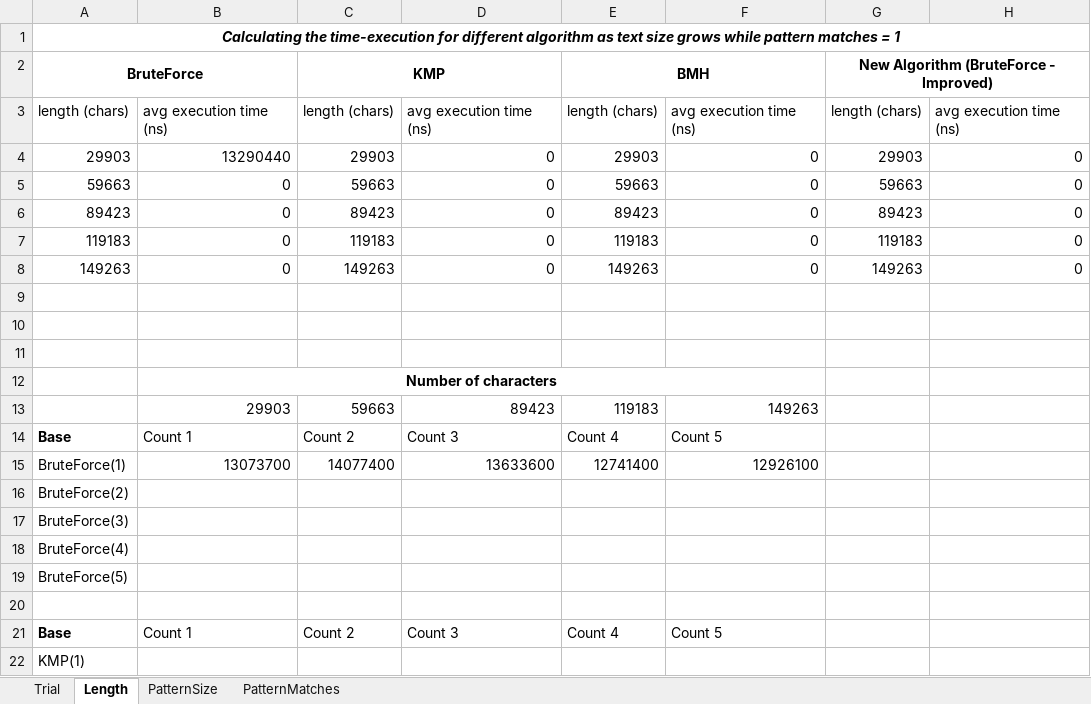
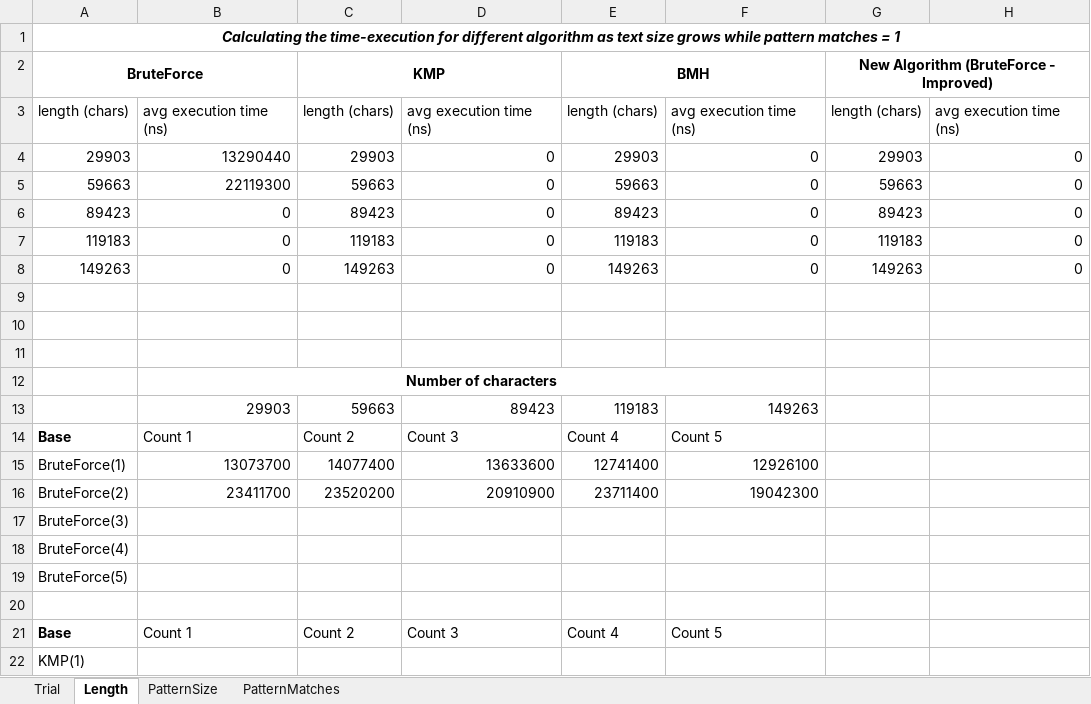
Before and after one commit to JaspSG/2001-Algorithms, an Excel workbook: Algorithm - Execution Time.xlsx, sheet Length, drawn as a sheet; only a part is shown; values as stored, in another font and other column widths than the file's, no borders; removed rows and columns are numbered as before the commit, all else as after; the diff names each change by its address in the sheet, - before the commit and + after, or states it on an @@ line.

```diff
--- a/Algorithm - Execution Time.xlsx (sheet Length)
+++ b/Algorithm - Execution Time.xlsx (sheet Length)
-B5: 0
+B5: 22119300
-row 16: BruteForce(2)
+row 16: BruteForce(2) | 23411700 | 23520200 | 20910900 | 23711400 | 19042300
```
Also changed, not shown: 7 other files.
